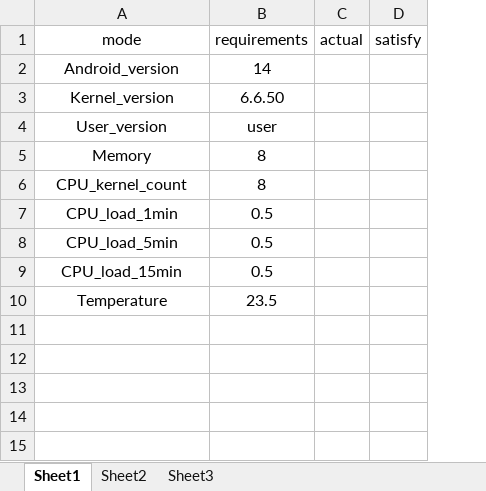
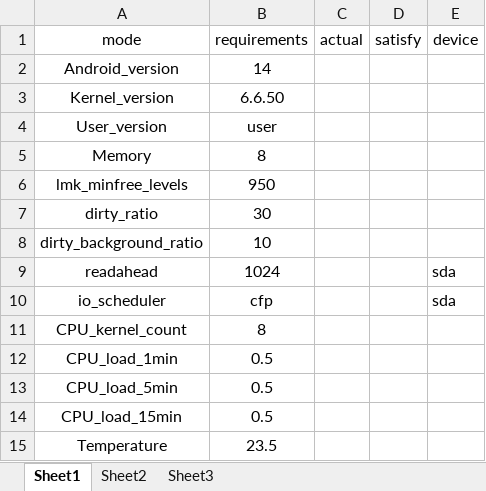
Before and after one commit to beihaidaoxingwan/Android_tool, an Excel workbook: check_script/requirements.xlsx, sheet Sheet1, drawn as a sheet; values as stored, in another font and other column widths than the file's, no borders; the diff names each change by its address in the sheet, - before the commit and + after, or states it on an @@ line.

Commit message:
update some functions include lmk, readahead, writeback, ioscheduler compare

```diff
--- a/check_script/requirements.xlsx (sheet Sheet1)
+++ b/check_script/requirements.xlsx (sheet Sheet1)
+column E (device), empty
+row 6: lmk_minfree_levels | 950
+row 7: dirty_ratio | 30
+row 8: dirty_background_ratio | 10
+row 9: readahead | 1024 |  |  | sda
+row 10: io_scheduler | cfp |  |  | sda
```
Also changed, not shown: 4 other files.
